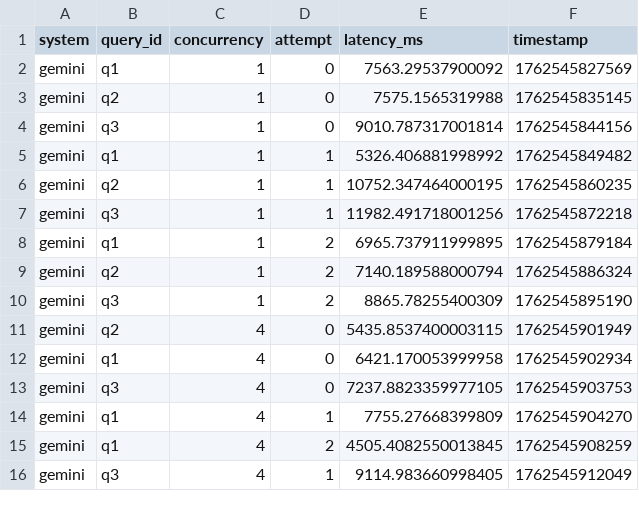
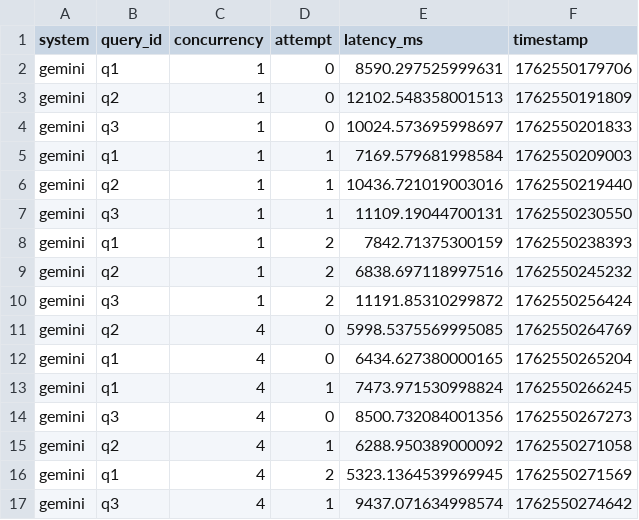
Before and after one commit to misterclayt0n/benchmark-helix-vs-gemini, a CSV file: results/gemini_results.csv, drawn as a sheet; only a part is shown; the diff covers the shown part only.

```diff
--- a/results/gemini_results.csv
+++ b/results/gemini_results.csv
@@ -1,16 +1,17 @@
 system,query_id,concurrency,attempt,latency_ms,timestamp
-gemini,q1,1,0,7563.29537900092,1762545827569
-gemini,q2,1,0,7575.1565319988,1762545835145
-gemini,q3,1,0,9010.787317001814,1762545844156
-gemini,q1,1,1,5326.406881998992,1762545849482
-gemini,q2,1,1,10752.347464000195,1762545860235
-gemini,q3,1,1,11982.491718001256,1762545872218
-gemini,q1,1,2,6965.737911999895,1762545879184
-gemini,q2,1,2,7140.189588000794,1762545886324
-gemini,q3,1,2,8865.78255400309,1762545895190
-gemini,q2,4,0,5435.8537400003115,1762545901949
-gemini,q1,4,0,6421.170053999958,1762545902934
-gemini,q3,4,0,7237.8823359977105,1762545903753
-gemini,q1,4,1,7755.27668399809,1762545904270
-gemini,q1,4,2,4505.4082550013845,1762545908259
-gemini,q3,4,1,9114.983660998405,1762545912049
+gemini,q1,1,0,8590.297525999631,1762550179706
+gemini,q2,1,0,12102.548358001513,1762550191809
+gemini,q3,1,0,10024.573695998697,1762550201833
+gemini,q1,1,1,7169.579681998584,1762550209003
+gemini,q2,1,1,10436.721019003016,1762550219440
+gemini,q3,1,1,11109.19044700131,1762550230550
+gemini,q1,1,2,7842.71375300159,1762550238393
+gemini,q2,1,2,6838.697118997516,1762550245232
+gemini,q3,1,2,11191.85310299872,1762550256424
+gemini,q2,4,0,5998.5375569995085,1762550264769
+gemini,q1,4,0,6434.627380000165,1762550265204
+gemini,q1,4,1,7473.971530998824,1762550266245
+gemini,q3,4,0,8500.732084001356,1762550267273
+gemini,q2,4,1,6288.950389000092,1762550271058
+gemini,q1,4,2,5323.1364539969945,1762550271569
+gemini,q3,4,1,9437.071634998574,1762550274642
```
Also changed, not shown: 1 added row, 2 removed rows and 23 edited cells elsewhere in this file, results/helix_results.csv, 6 other files.
